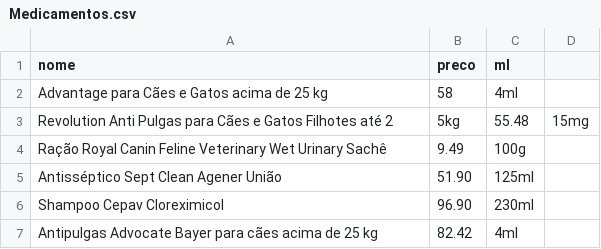
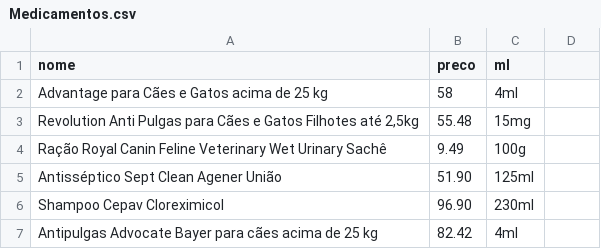
Before and after one commit to hyagosouzza/IApl-2019-1-GESTVET, a CSV file: AS02/Sistemas/Medicamentos.csv, drawn as a sheet; removed rows and columns are numbered as before the commit, all else as after; the diff names each change by its address in the sheet, - before the commit and + after, or states it on an @@ line.

Commit message:
Add files via upload

```diff
--- a/AS02/Sistemas/Medicamentos.csv
+++ b/AS02/Sistemas/Medicamentos.csv
-row 3: Revolution Anti Pulgas para Cães e Gatos Filhotes até 2 | 5kg | 55.48 | 15mg
+row 3: Revolution Anti Pulgas para Cães e Gatos Filhotes até 2,5kg | 55.48 | 15mg
```
